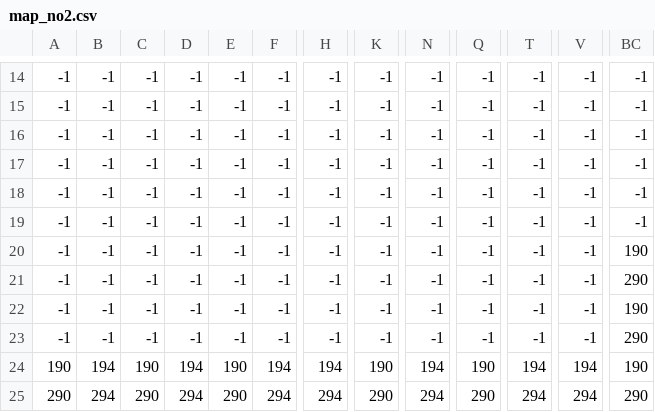
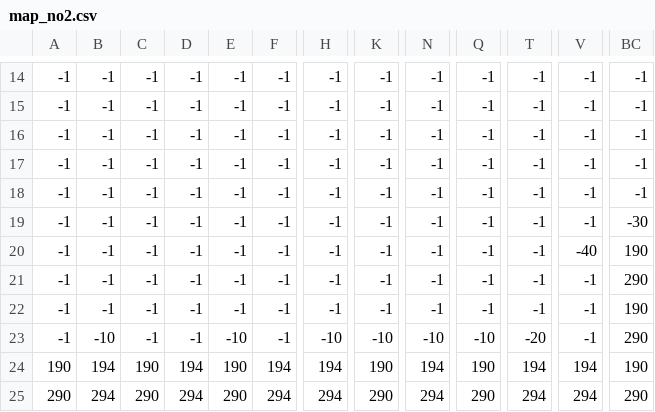
Before and after one commit to yeosu0107/Exodus, a CSV file: app/src/main/assets/map_no2.csv, drawn as a sheet; only a part is shown, gaps mark what is left out; the diff names each change by its address in the sheet, - before the commit and + after, or states it on an @@ line.

```diff
--- a/app/src/main/assets/map_no2.csv
+++ b/app/src/main/assets/map_no2.csv
-BC19: -1
+BC19: -30
-V20: -1
+V20: -40
-B23: -1
+B23: -10
-E23: -1
+E23: -10
-H23: -1
+H23: -10
-K23: -1
+K23: -10
-N23: -1
+N23: -10
-Q23: -1
+Q23: -10
-T23: -1
+T23: -20
```
Also changed, not shown: 2 other files.
